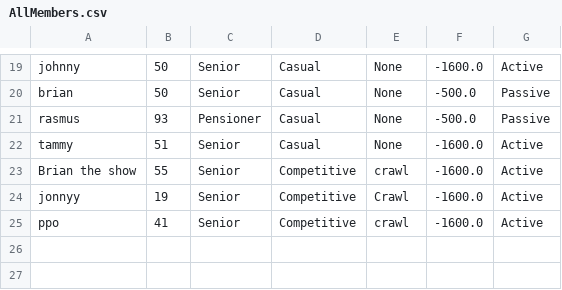
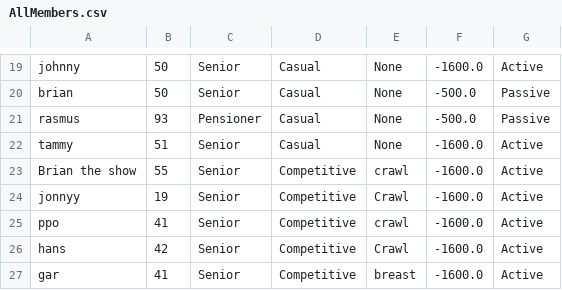
Before and after one commit to Mojens/ForzaGrasp, a CSV file: AllMembers.csv, drawn as a sheet; only a part is shown, gaps mark what is left out.

```diff
--- a/AllMembers.csv
+++ b/AllMembers.csv
@@ -25 +25,3 @@ jonnyy, 19, Senior, Competitive, Crawl, -1600.0, Active
 ppo, 41, Senior, Competitive, crawl, -1600.0, Active
+hans, 42, Senior, Competitive, Crawl, -1600.0, Active
+gar, 41, Senior, Competitive, breast, -1600.0, Active
```
Also changed, not shown: CompetiviveList.csv, 1 other file.
